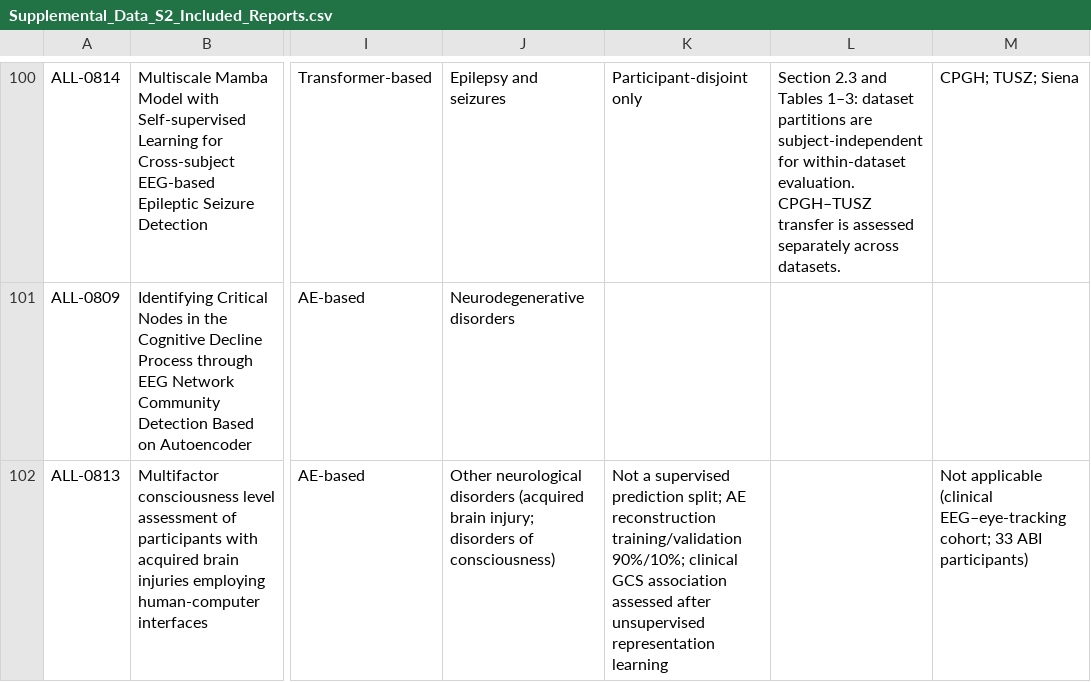
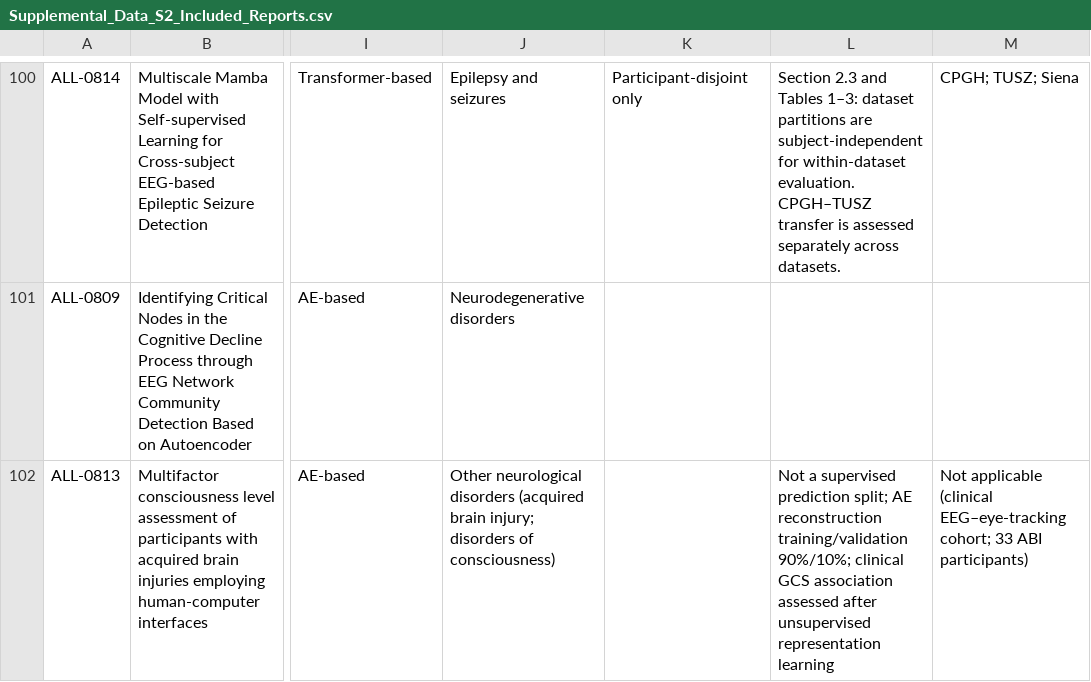
Before and after one commit to Peacefuldoge/eeg-ssl-systematic-review, a CSV file: Supplemental_Files/Supplemental_Data_S2_Included_Reports.csv, drawn as a sheet; only a part is shown, gaps mark what is left out; the diff names each change by its address in the sheet, - before the commit and + after, or states it on an @@ line.

```diff
--- a/Supplemental_Files/Supplemental_Data_S2_Included_Reports.csv
+++ b/Supplemental_Files/Supplemental_Data_S2_Included_Reports.csv
-K102: Not a supervised prediction split; AE reconstruction training/validation 90%/10%; clinical GCS association assessed after unsupervised representation learning
+K102: (empty)
-L102: (empty)
+L102: Not a supervised prediction split; AE reconstruction training/validation 90%/10%; clinical GCS association assessed after unsupervised representation learning
```
Also changed, not shown: 5 other files.
